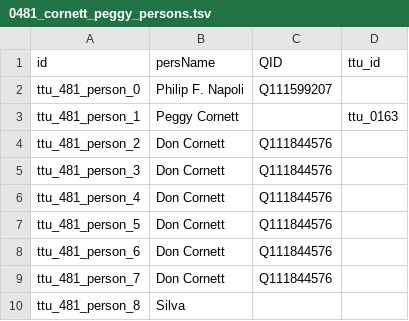
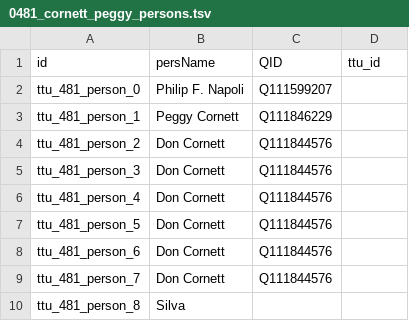
Before and after one commit to Dartmouth-Digital-History-Initiative/VNCA-Encoding, a TSV file: tsv/0481_cornett_peggy_persons.tsv, drawn as a sheet; only a part is shown.

Commit message:
updated pers

```diff
--- a/tsv/0481_cornett_peggy_persons.tsv
+++ b/tsv/0481_cornett_peggy_persons.tsv
@@ -2,3 +2,3 @@ id	persName	QID	ttu_id
 ttu_481_person_0	Philip F. Napoli	Q111599207	
-ttu_481_person_1	Peggy Cornett		ttu_0163
+ttu_481_person_1	Peggy Cornett	Q111846229	
 ttu_481_person_2	Don Cornett	Q111844576	
```
